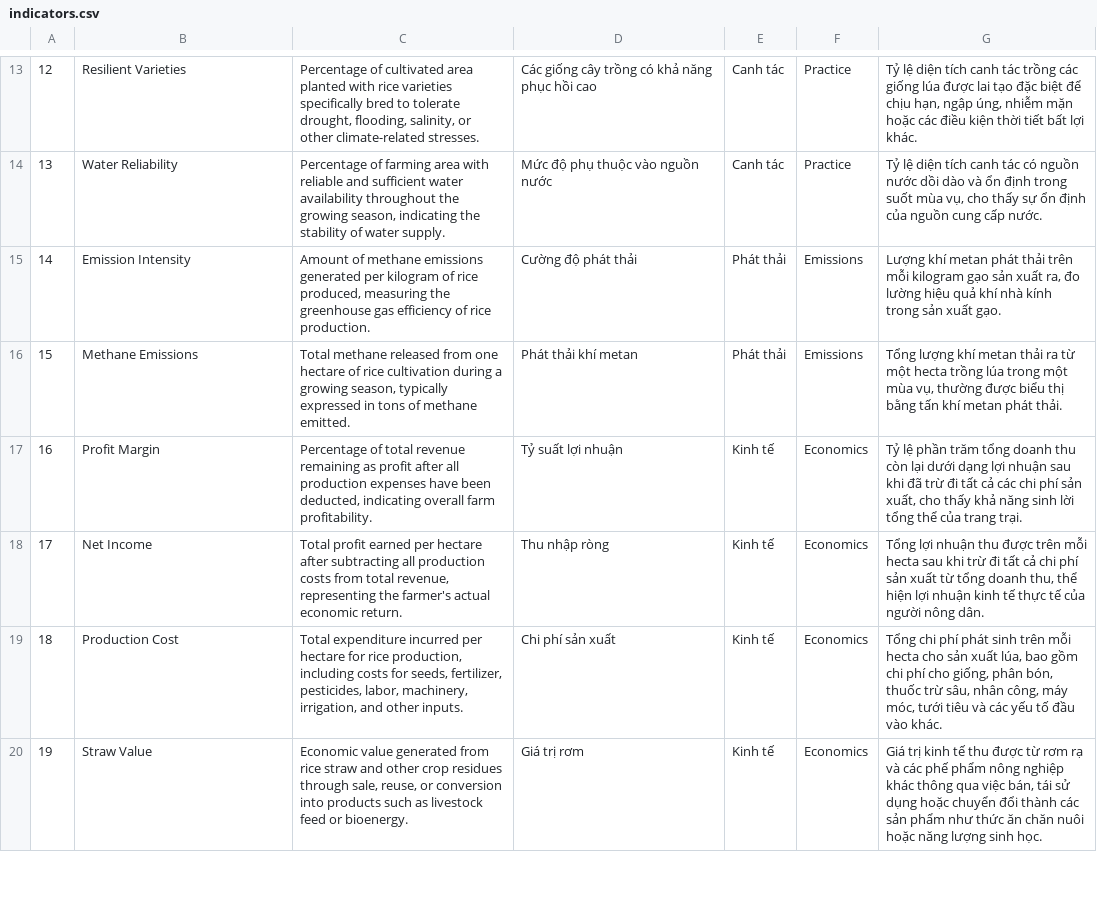
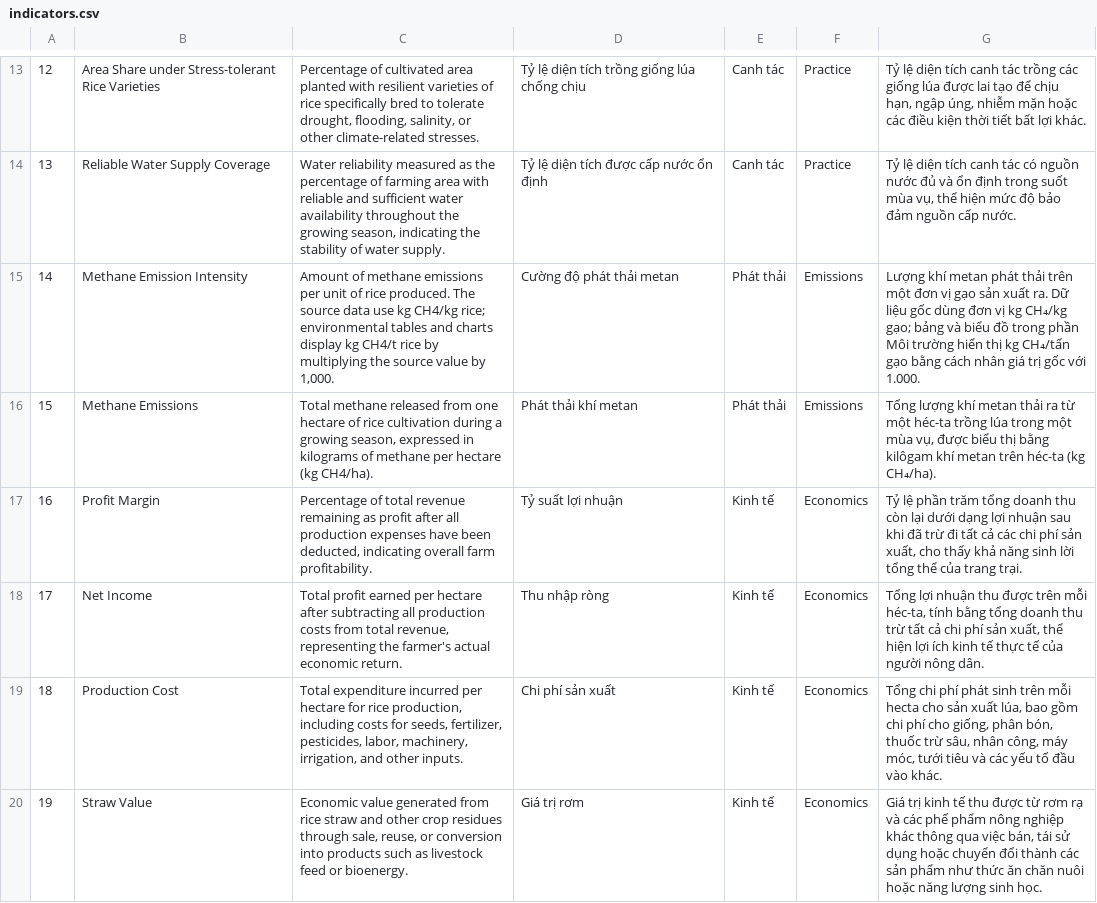
Before and after one commit to Star-farm/dashboard-tools, a CSV file: Dashboard/src/data/indicators.csv, drawn as a sheet; only a part is shown, gaps mark what is left out; the diff covers the shown part only; the diff names each change by its address in the sheet, - before the commit and + after, or states it on an @@ line.

```diff
--- a/Dashboard/src/data/indicators.csv
+++ b/Dashboard/src/data/indicators.csv
-B13: Resilient Varieties
+B13: Area Share under Stress-tolerant Rice Varieties
-C13: …planted with rice varieties specifically bred…
+C13: …planted with resilient varieties of rice specifically bred…
-D13: Các giống cây trồng có khả năng phục hồi cao
+D13: Tỷ lệ diện tích trồng giống lúa chống chịu
-G13: …lai tạo đặc biệt để chịu…
+G13: …lai tạo để chịu…
-B14: Water Reliability
+B14: Reliable Water Supply Coverage
-C14: Percentage of farming…
+C14: Water reliability measured as the percentage of farming…
-D14: Mức độ phụ thuộc vào nguồn nước
+D14: Tỷ lệ diện tích được cấp nước ổn định
-G14: …nguồn nước dồi dào và ổn định trong suốt mùa vụ, cho thấy sự ổn định của nguồn cung cấp nước.
+G14: …nguồn nước đủ và ổn định trong suốt mùa vụ, thể hiện mức độ bảo đảm nguồn cấp nước.
-B15: Emission Intensity
+B15: Methane Emission Intensity
-C15: …methane emissions generated per kilogram of rice produced, measuring the greenhouse gas efficiency of rice production.
+C15: …methane emissions per unit of rice produced. The source data use kg CH4/kg rice; environmental tables and charts display kg CH4/t rice by multiplying the source value by 1,000.
-D15: Cường độ phát thải
+D15: Cường độ phát thải metan
-G15: …thải trên mỗi kilogram gạo sản xuất ra, đo lường hiệu quả khí nhà kính trong sản xuất gạo.
+G15: …thải trên một đơn vị gạo sản xuất ra. Dữ liệu gốc dùng đơn vị kg CH₄/kg gạo; bảng và biểu đồ trong phần Môi trường hiển thị kg CH₄/tấn gạo bằng cách nhân giá trị gốc với 1.000.
-C16: …growing season, typically expressed in tons of methane emitted.
+C16: …growing season, expressed in kilograms of methane per hectare (kg CH4/ha).
-G16: …từ một hecta trồng lúa trong một mùa vụ, thường được biểu thị bằng tấn khí metan phát thải.
+G16: …từ một héc-ta trồng lúa trong một mùa vụ, được biểu thị bằng kilôgam khí metan trên héc-ta (kg CH₄/ha).
-G18: …trên mỗi hecta sau khi trừ đi tất cả chi phí sản xuất từ tổng doanh thu, thể hiện lợi nhuận kinh tế…
+G18: …trên mỗi héc-ta, tính bằng tổng doanh thu trừ tất cả chi phí sản xuất, thể hiện lợi ích kinh tế…
```
Also changed, not shown: 57 edited cells elsewhere in this file, 23 other files.
